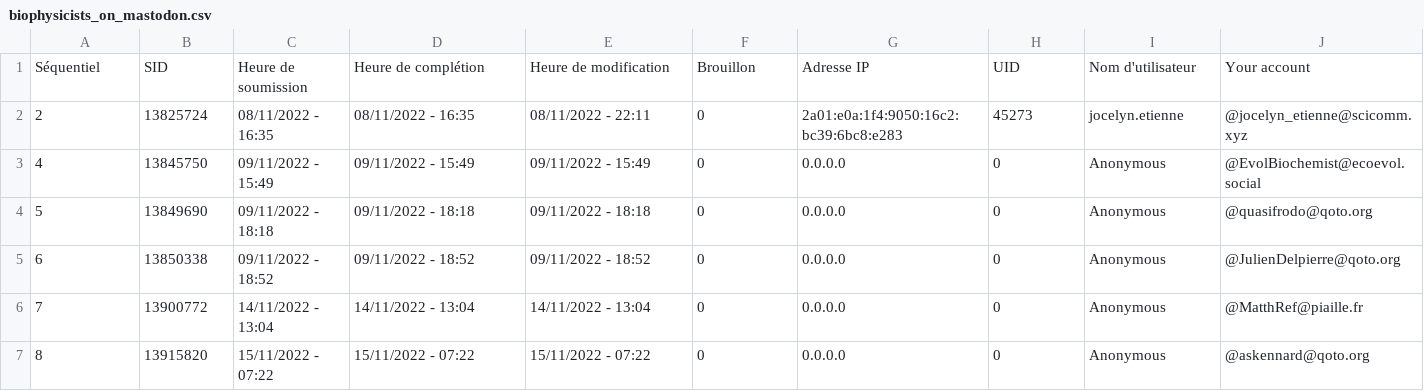
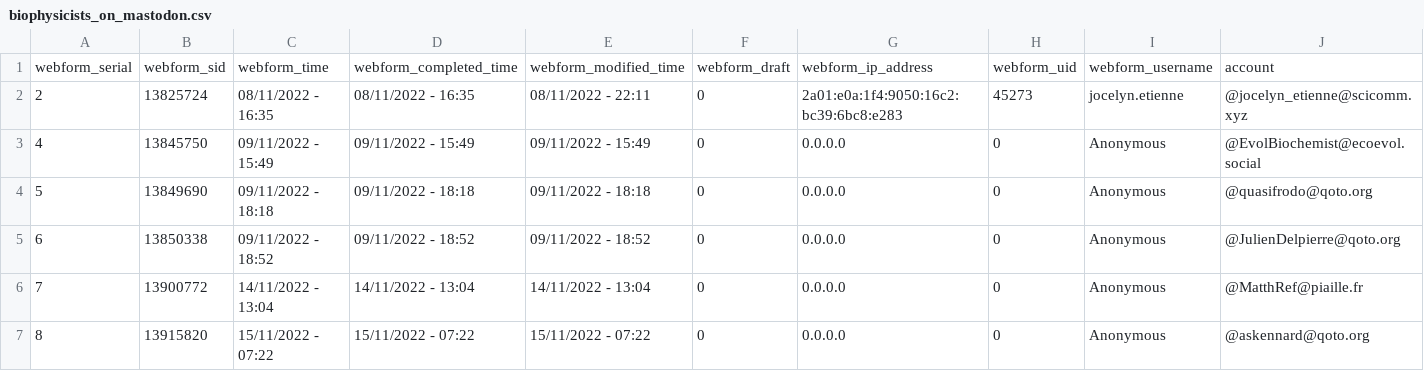
Before and after one commit to jocelynetienne/Mastodon-Biophysicists, a CSV file: resources/biophysicists_on_mastodon.csv, drawn as a sheet; only a part is shown; removed rows and columns are numbered as before the commit, all else as after; rows hold the shown columns only; the diff names each change by its address in the sheet, - before the commit and + after, or states it on an @@ line.

```diff
--- a/resources/biophysicists_on_mastodon.csv
+++ b/resources/biophysicists_on_mastodon.csv
-row 1: Séquentiel | SID | Heure de soumission | Heure de complétion | Heure de modification | Brouillon | Adresse IP | UID | Nom d'utilisateur | Your account
+row 1: webform_serial | webform_sid | webform_time | webform_completed_time | webform_modified_time | webform_draft | webform_ip_address | webform_uid | webform_username | account
```
